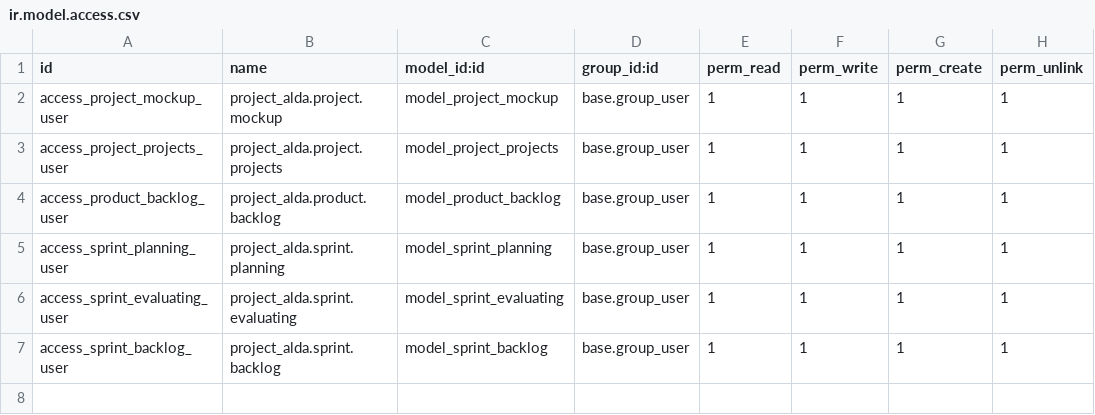
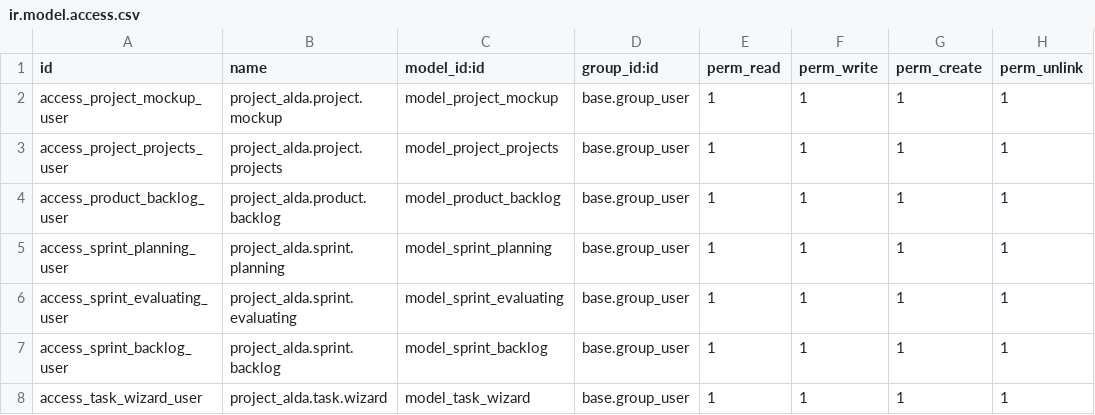
Before and after one commit to raldawiyahh/TA_Project, a CSV file: project_alda/security/ir.model.access.csv, drawn as a sheet; the diff names each change by its address in the sheet, - before the commit and + after, or states it on an @@ line.

Commit message:
my task menus

```diff
--- a/project_alda/security/ir.model.access.csv
+++ b/project_alda/security/ir.model.access.csv
+row 8: access_task_wizard_user | project_alda.task.wizard | model_task_wizard | base.group_user | 1 | 1 | 1 | 1
```
Also changed, not shown: 8 other files.
